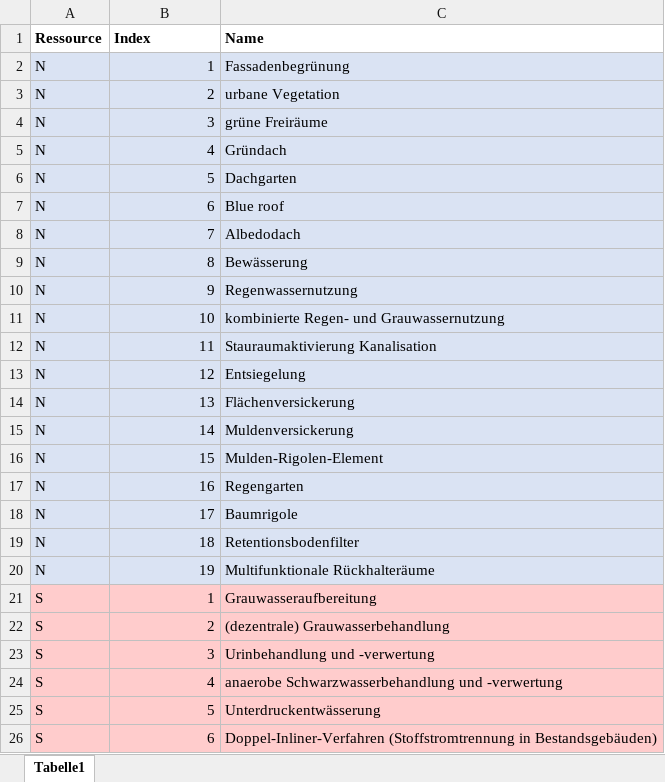
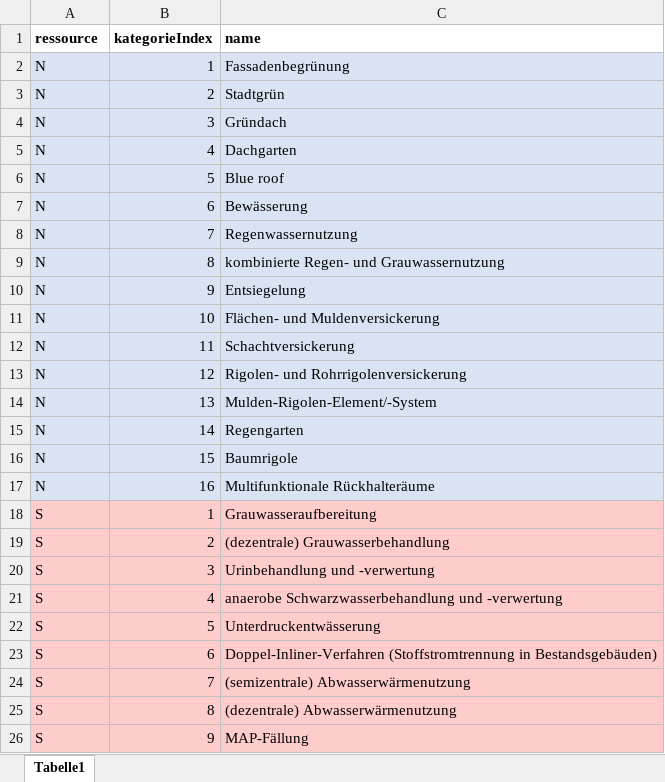
Before and after one commit to FlAlbers/R2Q-Shiny-Server, an Excel workbook: Massnahmenliste.xlsx, sheet Tabelle1, drawn as a sheet; only a part is shown; the shorter side is filled out with more unchanged rows; values as stored, in another font and other column widths than the file's, no borders; removed rows and columns are numbered as before the commit, all else as after; the diff names each change by its address in the sheet, - before the commit and + after, or states it on an @@ line.

Commit message:
Category "Niederschlagswasser" altered with required massnahmen
Name of section 4 changed to "Funktion"

```diff
--- a/Massnahmenliste.xlsx (sheet Tabelle1)
+++ b/Massnahmenliste.xlsx (sheet Tabelle1)
-row 1: Ressource | Index | Name
+row 1: ressource | kategorieIndex | name
-C3: urbane Vegetation
+C3: Stadtgrün
-row 4: N | 3 | grüne Freiräume
-B4: 4
+B4: 3
-B5: 5
+B5: 4
-B6: 6
+B6: 5
-row 8: N | 7 | Albedodach
-B7: 8
+B7: 6
-B8: 9
+B8: 7
-B9: 10
+B9: 8
-row 12: N | 11 | Stauraumaktivierung Kanalisation
-B10: 12
+B10: 9
+row 11: N | 10 | Flächen- und Muldenversickerung
+row 12: N | 11 | Schachtversickerung
+row 13: N | 12 | Rigolen- und Rohrrigolenversickerung
-C14: Flächenversickerung
+C14: Mulden-Rigolen-Element/-System
-row 15: N | 14 | Muldenversickerung
-row 16: N | 15 | Mulden-Rigolen-Element
-B15: 16
+B15: 14
-B16: 17
+B16: 15
-row 19: N | 18 | Retentionsbodenfilter
-B17: 19
+B17: 16
```
Also changed, not shown: 1 other file.
